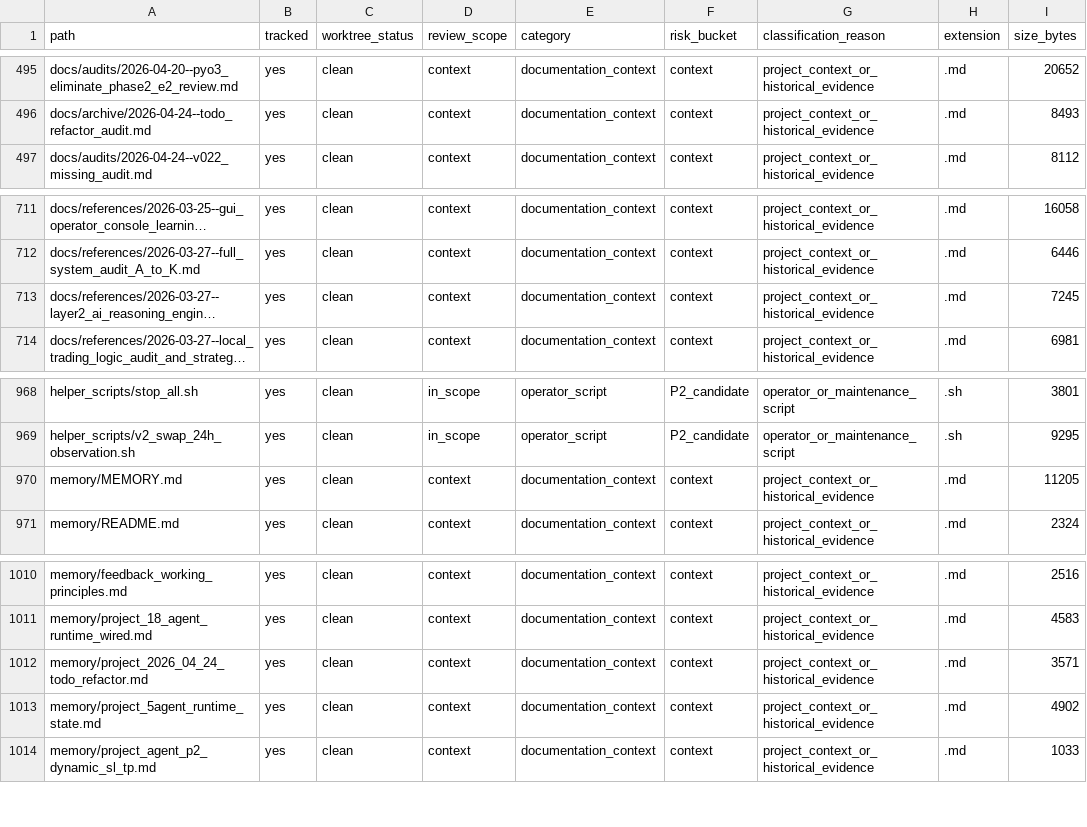
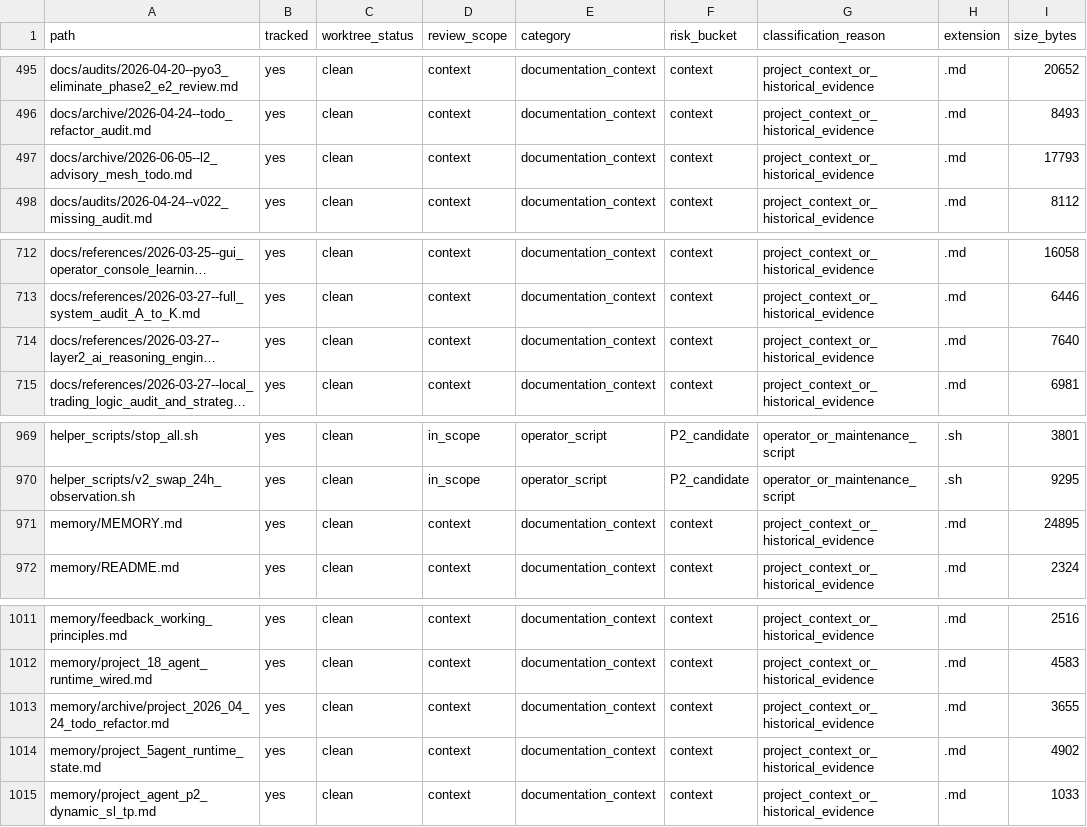
Before and after one commit to yunancun/Arcane-Equilibrium, a TSV file: docs/audit/inventory_manifest.tsv, drawn as a sheet; only a part is shown, gaps mark what is left out; long unchanged cells end in …; addresses are those after the commit; the diff names each change by its address in the sheet, - before the commit and + after, or states it on an @@ line.

Commit message:
docs: archive root L2 todo ledger [skip ci]
Move the root L2_TODO ledger into docs/archive after restoring its remaining E2E-1 tail as an operator-gated root TODO row.

Archive the completed 2026-04-24 TODO refactor memory and update current references plus audit manifests.

```diff
--- a/docs/audit/inventory_manifest.tsv
+++ b/docs/audit/inventory_manifest.tsv
+row 497: docs/archive/2026-06-05--l2_advisory_mesh_todo.md | yes | clean | context | documentation_context | context | project_context_or_historical_evidence | .md | 17793
-I714 (size_bytes): 7245
+I714 (size_bytes): 7640
-I971 (size_bytes): 11205
+I971 (size_bytes): 24895
-A1013 (path): memory/project_2026_04_24_todo_refactor.md
+A1013 (path): memory/archive/project_2026_04_24_todo_refactor.md
-I1013 (size_bytes): 3571
+I1013 (size_bytes): 3655
```
Also changed, not shown: docs/audit/non_test_manifest.tsv, 7 other files.
